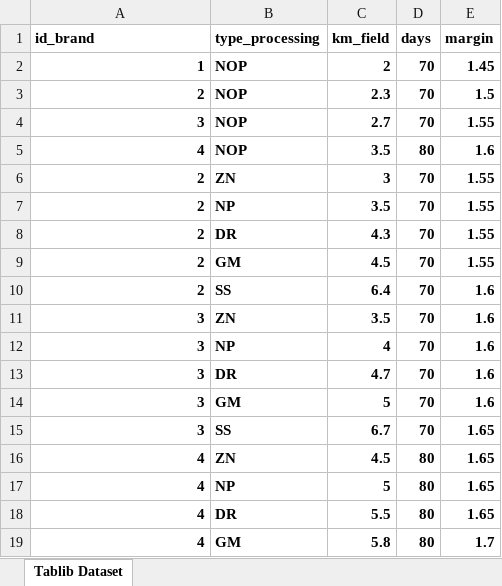
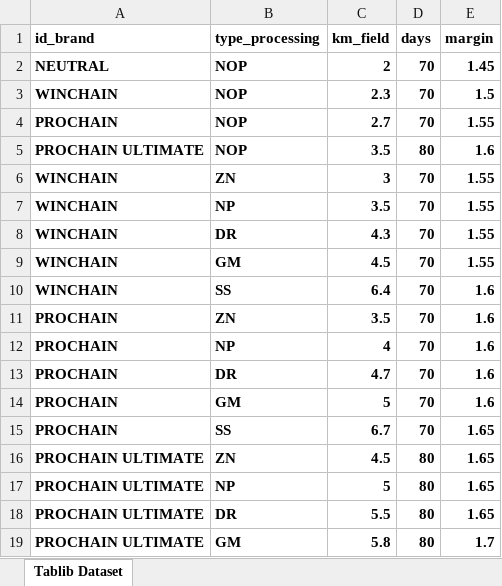
Before and after one commit to cyberpunk3033/dlv_chains, an Excel workbook: xls/othervariantws.xlsx, sheet Tablib Dataset, drawn as a sheet; values as stored, in another font and other column widths than the file's, no borders; the diff names each change by its address in the sheet, - before the commit and + after, or states it on an @@ line.

```diff
--- a/xls/othervariantws.xlsx (sheet Tablib Dataset)
+++ b/xls/othervariantws.xlsx (sheet Tablib Dataset)
-A2 (id_brand): 1
+A2 (id_brand): NEUTRAL
-A3 (id_brand): 2
+A3 (id_brand): WINCHAIN
-A4 (id_brand): 3
+A4 (id_brand): PROCHAIN
-A5 (id_brand): 4
+A5 (id_brand): PROCHAIN ULTIMATE
-A6:A10 (id_brand): 2
+A6:A10 (id_brand): WINCHAIN
-A11:A15 (id_brand): 3
+A11:A15 (id_brand): PROCHAIN
-A16:A19 (id_brand): 4
+A16:A19 (id_brand): PROCHAIN ULTIMATE
```
Also changed, not shown: 17 other files.
